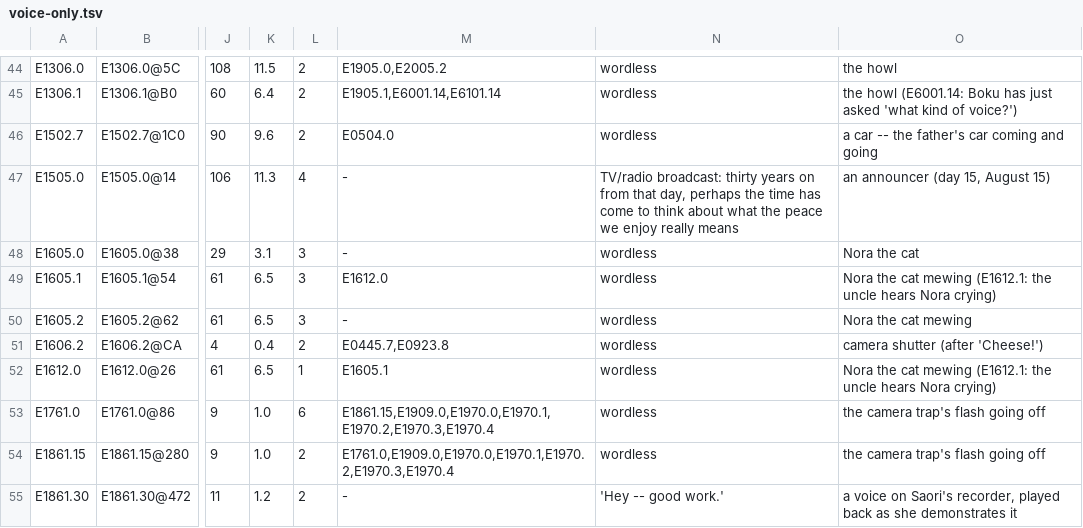
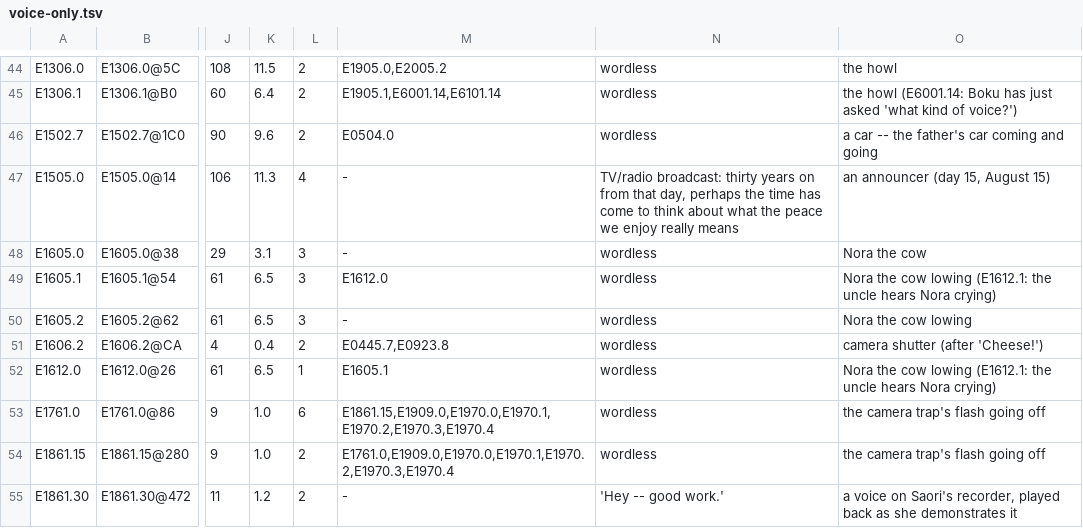
Before and after one commit to jeapostrophe/boku-ps1, a TSV file: research/data/voice-only.tsv, drawn as a sheet; only a part is shown, gaps mark what is left out; the diff names each change by its address in the sheet, - before the commit and + after, or states it on an @@ line.

```diff
--- a/research/data/voice-only.tsv
+++ b/research/data/voice-only.tsv
-O48: Nora the cat
+O48: Nora the cow
-O49: Nora the cat mewing (E1612.1: the…
+O49: Nora the cow lowing (E1612.1: the…
-O50: Nora the cat mewing
+O50: Nora the cow lowing
-O52: Nora the cat mewing (E1612.1: the…
+O52: Nora the cow lowing (E1612.1: the…
```
Also changed, not shown: translation/status.tsv, 13 other files.
